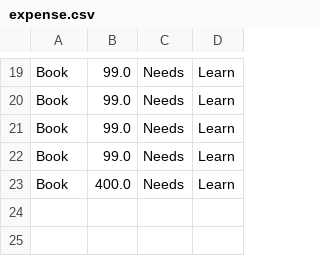
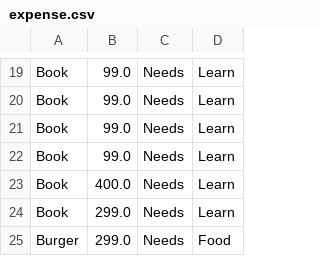
Before and after one commit to shriya-m-05/Daily-Expense-CRUD-Manager, a CSV file: expense.csv, drawn as a sheet; only a part is shown, gaps mark what is left out.

```diff
--- a/expense.csv
+++ b/expense.csv
@@ -23 +23,3 @@ Book,99.0,Needs,Learn
 Book,400.0,Needs,Learn
+Book,299.0,Needs,Learn
+Burger,299.0,Needs,Food
```
Also changed, not shown: 5 other files.
